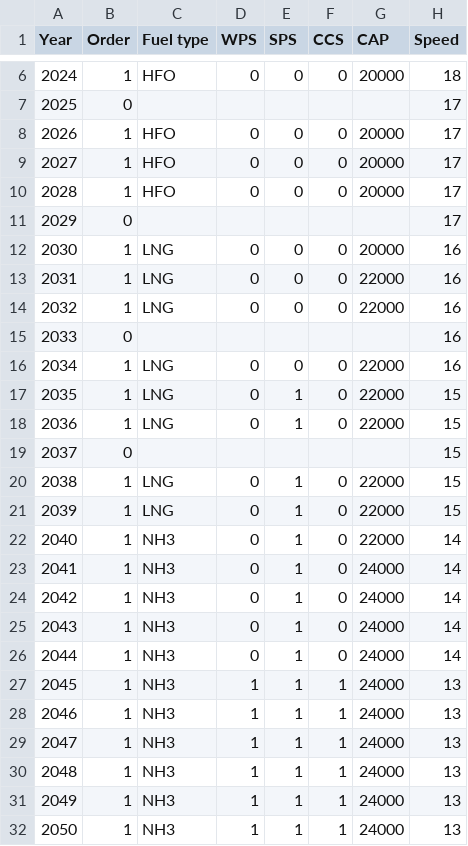
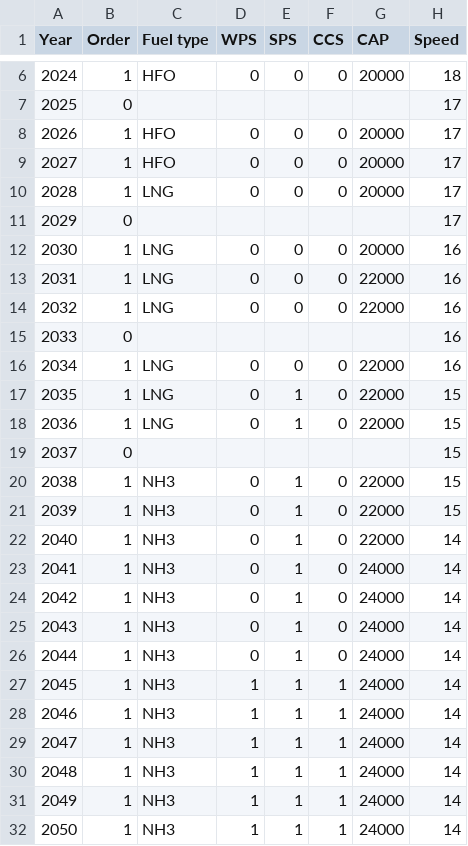
Before and after one commit to tigervalley1988/GHG-reduction-project, a CSV file: parameters/decisionListSpdZeroEmi.csv, drawn as a sheet; only a part is shown, gaps mark what is left out.

Commit message:
Update decisionListSpdZeroEmi.csv

```diff
--- a/parameters/decisionListSpdZeroEmi.csv
+++ b/parameters/decisionListSpdZeroEmi.csv
@@ -9,3 +9,3 @@ Year,Order,Fuel type,WPS,SPS,CCS,CAP,Speed
 2027,1,HFO,0,0,0,20000,17
-2028,1,HFO,0,0,0,20000,17
+2028,1,LNG,0,0,0,20000,17
 2029,0,,,,,,17
@@ -19,4 +19,4 @@ Year,Order,Fuel type,WPS,SPS,CCS,CAP,Speed
 2037,0,,,,,,15
-2038,1,LNG,0,1,0,22000,15
-2039,1,LNG,0,1,0,22000,15
+2038,1,NH3,0,1,0,22000,15
+2039,1,NH3,0,1,0,22000,15
 2040,1,NH3,0,1,0,22000,14
@@ -26,7 +26,7 @@ Year,Order,Fuel type,WPS,SPS,CCS,CAP,Speed
 2044,1,NH3,0,1,0,24000,14
-2045,1,NH3,1,1,1,24000,13
-2046,1,NH3,1,1,1,24000,13
-2047,1,NH3,1,1,1,24000,13
-2048,1,NH3,1,1,1,24000,13
-2049,1,NH3,1,1,1,24000,13
-2050,1,NH3,1,1,1,24000,13
+2045,1,NH3,1,1,1,24000,14
+2046,1,NH3,1,1,1,24000,14
+2047,1,NH3,1,1,1,24000,14
+2048,1,NH3,1,1,1,24000,14
+2049,1,NH3,1,1,1,24000,14
+2050,1,NH3,1,1,1,24000,14
```
